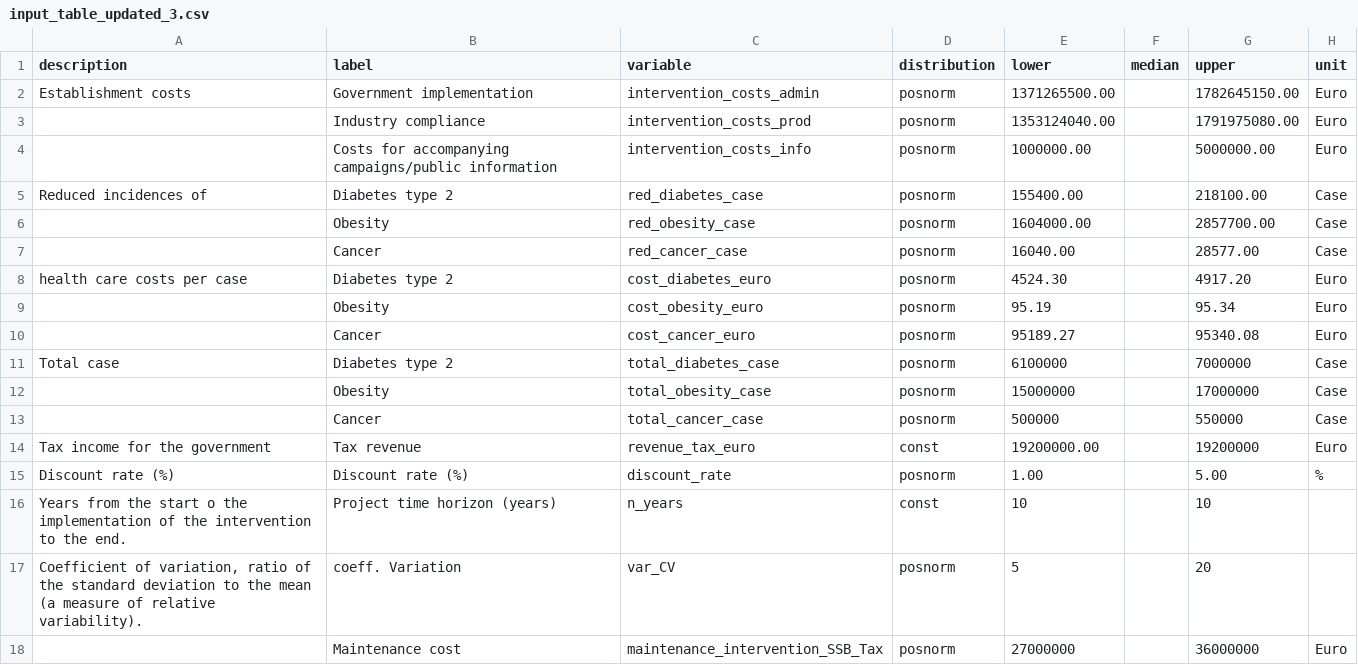
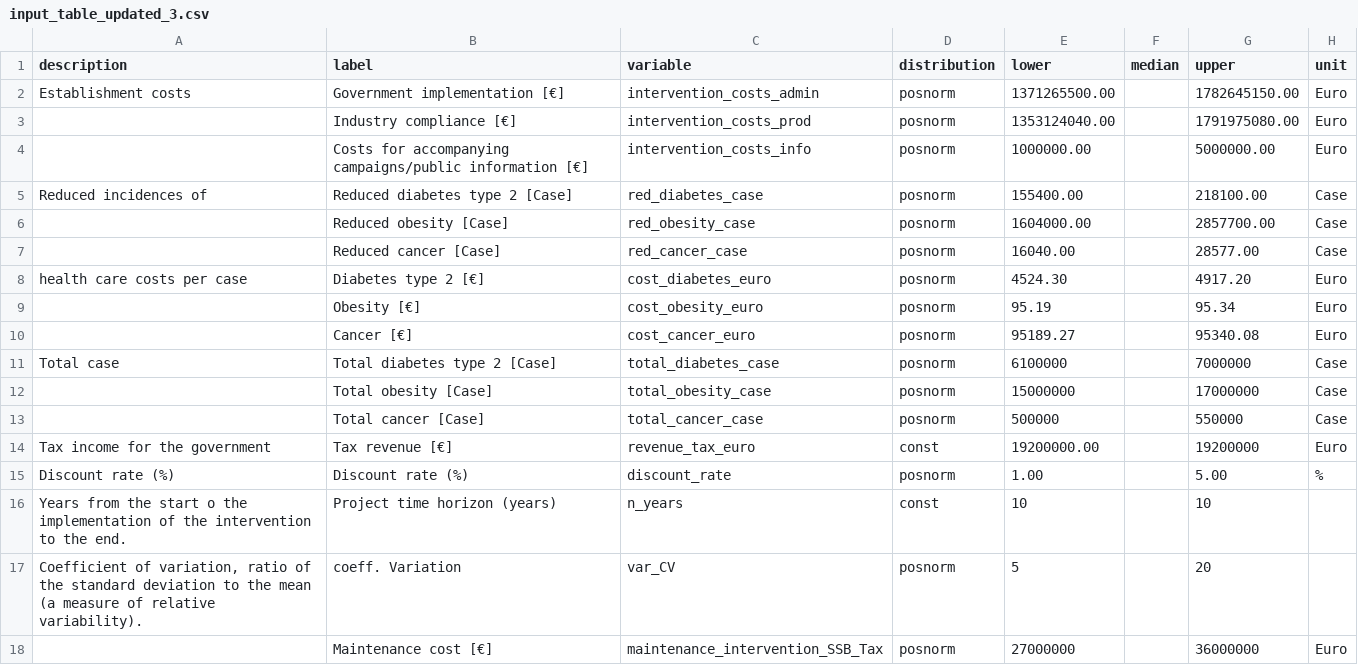
Before and after one commit to SHMooon/nutrition, a CSV file: Presentation/input_table_updated_3.csv, drawn as a sheet.

Commit message:
add

```diff
--- a/Presentation/input_table_updated_3.csv
+++ b/Presentation/input_table_updated_3.csv
@@ -1,15 +1,15 @@
 description,label,variable,distribution,lower,median,upper,unit
-Establishment costs,Government implementation,intervention_costs_admin,posnorm,1371265500.00,,1782645150.00,Euro
-,Industry compliance,intervention_costs_prod,posnorm,1353124040.00,,1791975080.00,Euro
-,Costs for accompanying campaigns/public information,intervention_costs_info,posnorm,1000000.00,,5000000.00,Euro
-Reduced incidences of,Diabetes type 2,red_diabetes_case,posnorm,155400.00,,218100.00,Case
-,Obesity,red_obesity_case,posnorm,1604000.00,,2857700.00,Case
-,Cancer,red_cancer_case,posnorm,16040.00,,28577.00,Case
-health care costs per case,Diabetes type 2,cost_diabetes_euro,posnorm,4524.30,,4917.20,Euro
-,Obesity,cost_obesity_euro,posnorm,95.19,,95.34,Euro
-,Cancer,cost_cancer_euro,posnorm,95189.27,,95340.08,Euro
-Total case,Diabetes type 2,total_diabetes_case,posnorm,6100000,,7000000,Case
-,Obesity,total_obesity_case,posnorm,15000000,,17000000,Case
-,Cancer,total_cancer_case,posnorm,500000,,550000,Case
-Tax income for the government,Tax revenue,revenue_tax_euro,const,19200000.00,,19200000,Euro
+Establishment costs,Government implementation [€],intervention_costs_admin,posnorm,1371265500.00,,1782645150.00,Euro
+,Industry compliance [€],intervention_costs_prod,posnorm,1353124040.00,,1791975080.00,Euro
+,Costs for accompanying campaigns/public information [€],intervention_costs_info,posnorm,1000000.00,,5000000.00,Euro
+Reduced incidences of,Reduced diabetes type 2 [Case],red_diabetes_case,posnorm,155400.00,,218100.00,Case
+,Reduced obesity [Case],red_obesity_case,posnorm,1604000.00,,2857700.00,Case
+,Reduced cancer [Case],red_cancer_case,posnorm,16040.00,,28577.00,Case
+health care costs per case,Diabetes type 2 [€],cost_diabetes_euro,posnorm,4524.30,,4917.20,Euro
+,Obesity [€],cost_obesity_euro,posnorm,95.19,,95.34,Euro
+,Cancer [€],cost_cancer_euro,posnorm,95189.27,,95340.08,Euro
+Total case,Total diabetes type 2 [Case],total_diabetes_case,posnorm,6100000,,7000000,Case
+,Total obesity [Case],total_obesity_case,posnorm,15000000,,17000000,Case
+,Total cancer [Case],total_cancer_case,posnorm,500000,,550000,Case
+Tax income for the government,Tax revenue [€],revenue_tax_euro,const,19200000.00,,19200000,Euro
 Discount rate (%),Discount rate (%),discount_rate,posnorm,1.00,,5.00,%
@@ -17,2 +17,2 @@ Years from the start o the implementation of the intervention to the end.,Projec
 "Coefficient of variation, ratio of the standard deviation to the mean (a measure of relative variability).",coeff. Variation,var_CV,posnorm,5,,20,
-,Maintenance cost ,maintenance_intervention_SSB_Tax,posnorm,27000000,,36000000,Euro
+,Maintenance cost [€],maintenance_intervention_SSB_Tax,posnorm,27000000,,36000000,Euro
```
